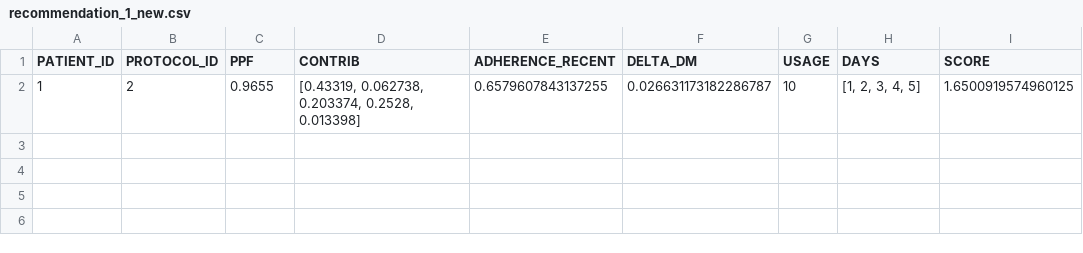
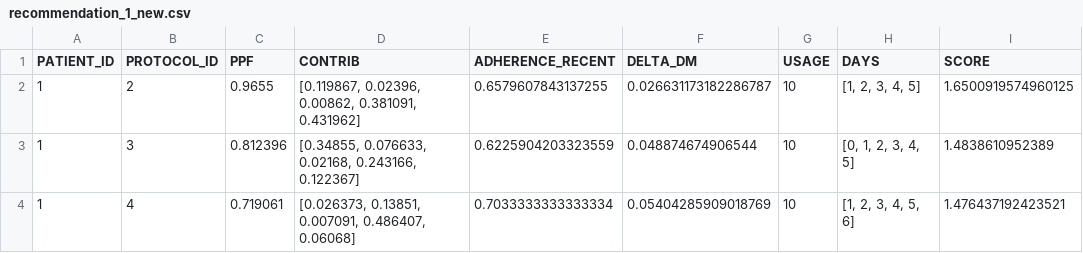
Before and after one commit to dabadav/ai-cdss, a CSV file: examples/recommendation_1_new.csv, drawn as a sheet.

```diff
--- a/examples/recommendation_1_new.csv
+++ b/examples/recommendation_1_new.csv
@@ -1,2 +1,4 @@
 PATIENT_ID,PROTOCOL_ID,PPF,CONTRIB,ADHERENCE_RECENT,DELTA_DM,USAGE,DAYS,SCORE
-1,2,0.9655,"[0.43319, 0.062738, 0.203374, 0.2528, 0.013398]",0.6579607843137255,0.026631173182286787,10,"[1, 2, 3, 4, 5]",1.6500919574960125
+1,2,0.9655,"[0.119867, 0.02396, 0.00862, 0.381091, 0.431962]",0.6579607843137255,0.026631173182286787,10,"[1, 2, 3, 4, 5]",1.6500919574960125
+1,3,0.812396,"[0.34855, 0.076633, 0.02168, 0.243166, 0.122367]",0.6225904203323559,0.048874674906544,10,"[0, 1, 2, 3, 4, 5]",1.4838610952389
+1,4,0.719061,"[0.026373, 0.13851, 0.007091, 0.486407, 0.06068]",0.7033333333333334,0.05404285909018769,10,"[1, 2, 3, 4, 5, 6]",1.476437192423521
```
Also changed, not shown: 3 other files.
